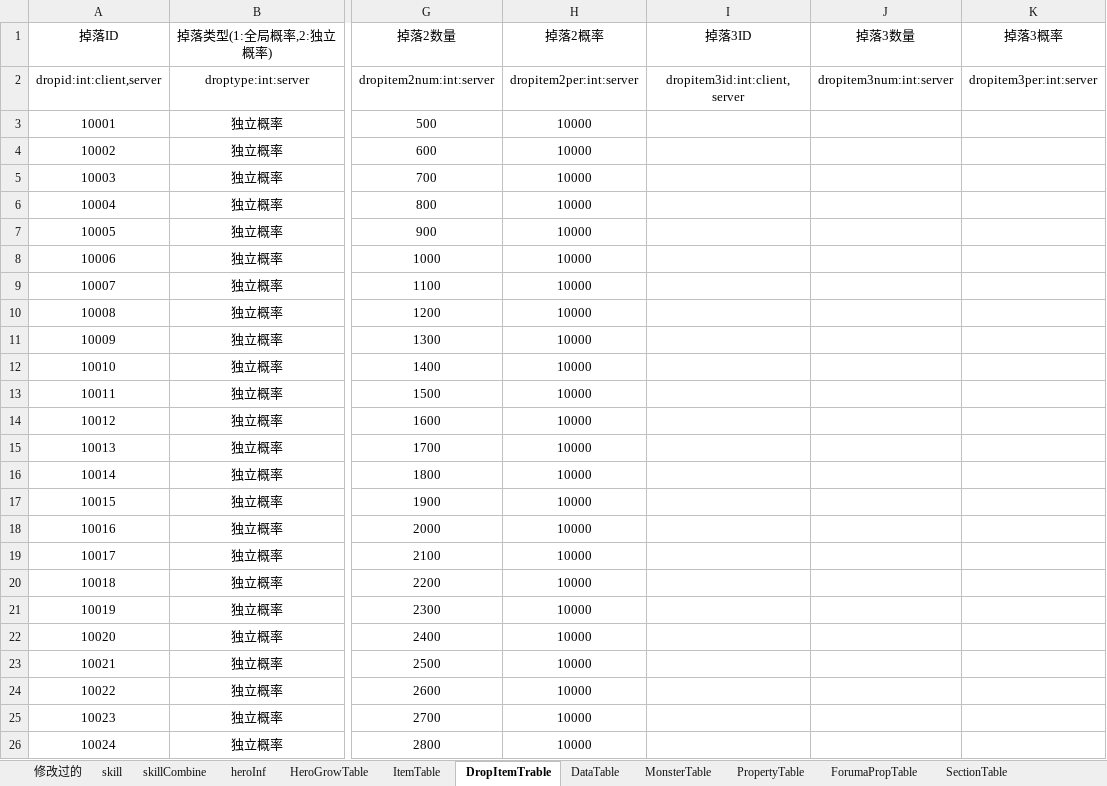
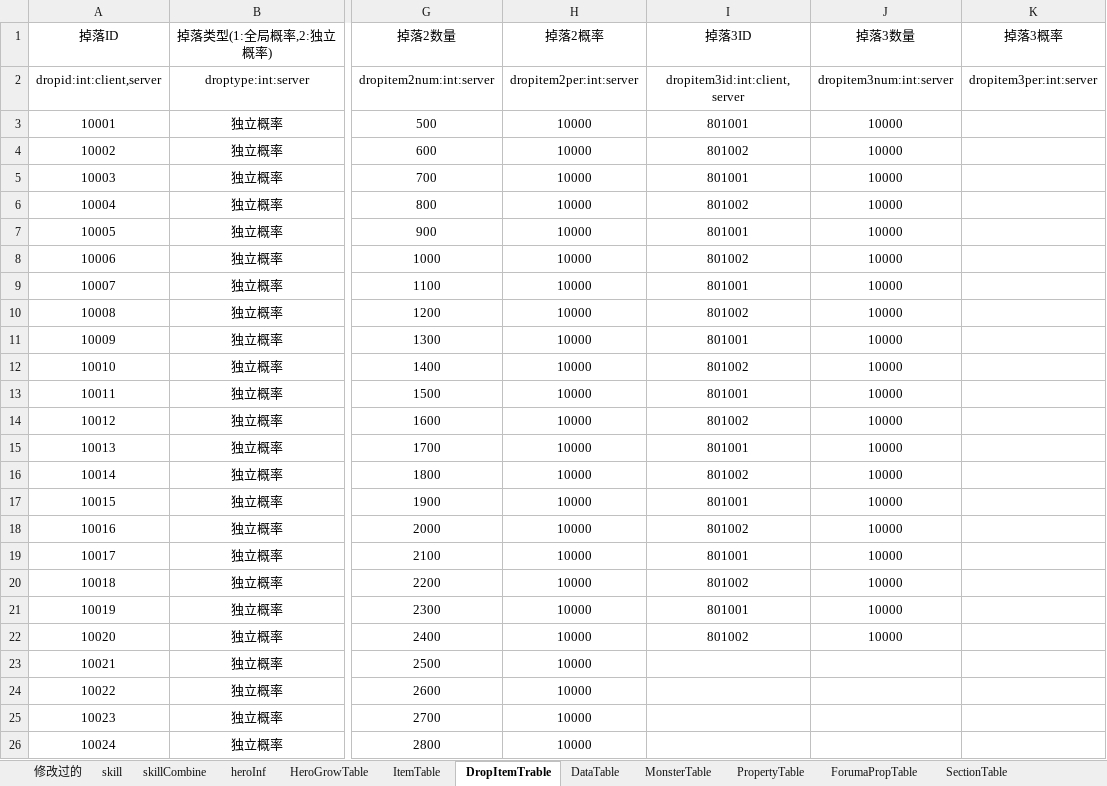
Before and after one commit to scx200x/MFXGame, an Excel workbook: MXGame/Tools/MSTable.xlsx, sheet DropItemTrable, drawn as a sheet; only a part is shown, gaps mark what is left out; values as stored, in another font and other column widths than the file's, no borders; the diff names each change by its address in the sheet, - before the commit and + after, or states it on an @@ line.

```diff
--- a/MXGame/Tools/MSTable.xlsx (sheet DropItemTrable)
+++ b/MXGame/Tools/MSTable.xlsx (sheet DropItemTrable)
-I3 (掉落3ID): (empty)
+I3 (掉落3ID): 801001
-J3:J22 (掉落3数量): (empty)
+J3:J22 (掉落3数量): 10000
-I4 (掉落3ID): (empty)
+I4 (掉落3ID): 801002
-I5 (掉落3ID): (empty)
+I5 (掉落3ID): 801001
-I6 (掉落3ID): (empty)
+I6 (掉落3ID): 801002
-I7 (掉落3ID): (empty)
+I7 (掉落3ID): 801001
-I8 (掉落3ID): (empty)
+I8 (掉落3ID): 801002
-I9 (掉落3ID): (empty)
+I9 (掉落3ID): 801001
-I10 (掉落3ID): (empty)
+I10 (掉落3ID): 801002
-I11 (掉落3ID): (empty)
+I11 (掉落3ID): 801001
-I12 (掉落3ID): (empty)
+I12 (掉落3ID): 801002
-I13 (掉落3ID): (empty)
+I13 (掉落3ID): 801001
-I14 (掉落3ID): (empty)
+I14 (掉落3ID): 801002
-I15 (掉落3ID): (empty)
+I15 (掉落3ID): 801001
-I16 (掉落3ID): (empty)
+I16 (掉落3ID): 801002
-I17 (掉落3ID): (empty)
+I17 (掉落3ID): 801001
-I18 (掉落3ID): (empty)
+I18 (掉落3ID): 801002
-I19 (掉落3ID): (empty)
+I19 (掉落3ID): 801001
-I20 (掉落3ID): (empty)
+I20 (掉落3ID): 801002
-I21 (掉落3ID): (empty)
+I21 (掉落3ID): 801001
-I22 (掉落3ID): (empty)
+I22 (掉落3ID): 801002
```
Also changed, not shown: sheet LevelMonsterTable, sheet EquipTable, 1 other file.
